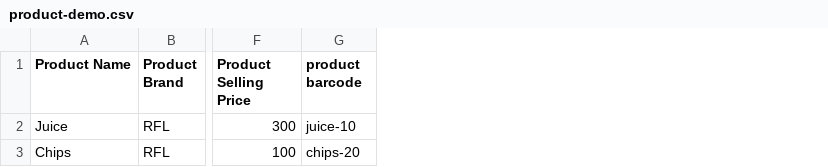
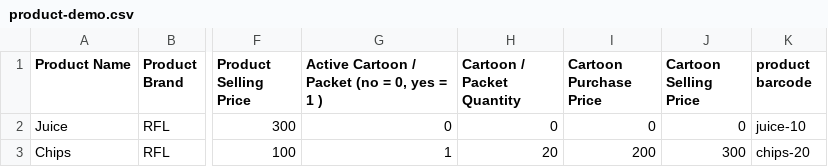
Before and after one commit to Faruk-web/distributor-pos-sylate-fara, a CSV file: public/demo/product-demo.csv, drawn as a sheet; only a part is shown, gaps mark what is left out; the diff names each change by its address in the sheet, - before the commit and + after, or states it on an @@ line.

```diff
--- a/public/demo/product-demo.csv
+++ b/public/demo/product-demo.csv
+column G, rows 1-3: Active Cartoon / Packet (no = 0, yes = 1 ) | 0 | 1
+column H (Cartoon / Packet Quantity), rows 2-3: 0 | 20
+column I (Cartoon Purchase Price), rows 2-3: 0 | 200
+column J (Cartoon Selling Price), rows 2-3: 0 | 300
```
Also changed, not shown: 12 other files.
